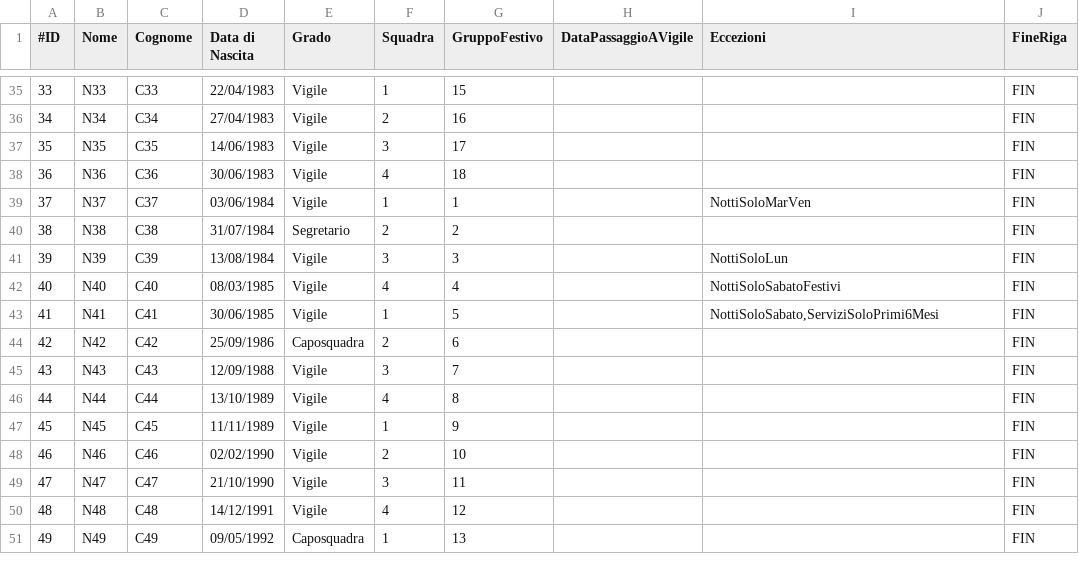
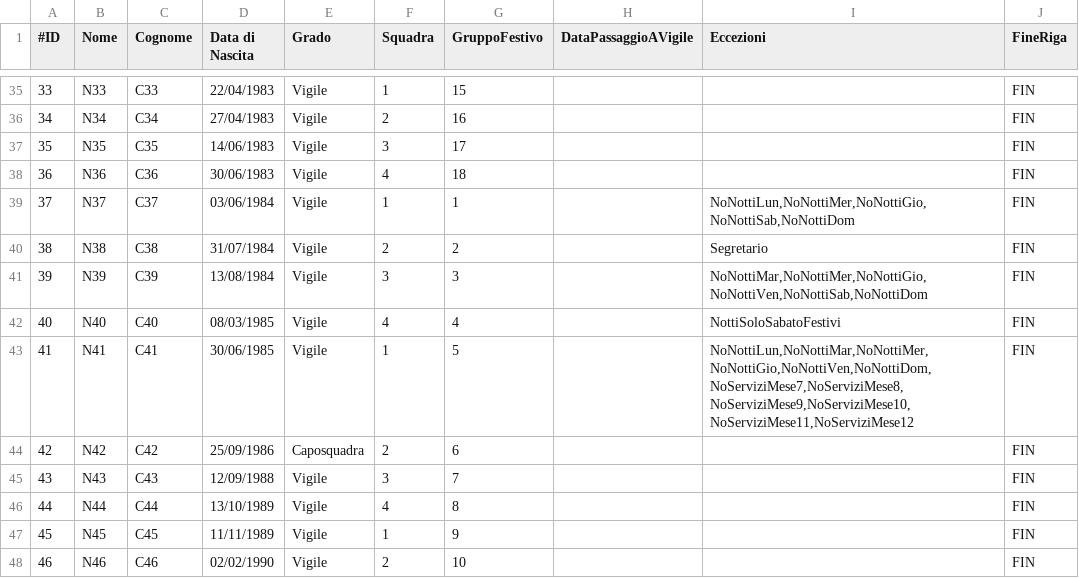
Before and after one commit to LegoFed3/vvf_turnazione, a CSV file: organico.csv (was vigili.csv), drawn as a sheet; only a part is shown, gaps mark what is left out; the shorter side is filled out with more unchanged rows.

```diff
--- a/vigili.csv
+++ b/organico.csv
@@ -38,7 +38,7 @@
 36;N36;C36;30/06/1983;Vigile;4;18;;;FIN
-37;N37;C37;03/06/1984;Vigile;1;1;;NottiSoloMarVen;FIN
-38;N38;C38;31/07/1984;Segretario;2;2;;;FIN
-39;N39;C39;13/08/1984;Vigile;3;3;;NottiSoloLun;FIN
+37;N37;C37;03/06/1984;Vigile;1;1;;NoNottiLun,NoNottiMer,NoNottiGio,NoNottiSab,NoNottiDom;FIN
+38;N38;C38;31/07/1984;Vigile;2;2;;Segretario;FIN
+39;N39;C39;13/08/1984;Vigile;3;3;;NoNottiMar,NoNottiMer,NoNottiGio,NoNottiVen,NoNottiSab,NoNottiDom;FIN
 40;N40;C40;08/03/1985;Vigile;4;4;;NottiSoloSabatoFestivi;FIN
-41;N41;C41;30/06/1985;Vigile;1;5;;NottiSoloSabato,ServiziSoloPrimi6Mesi;FIN
+41;N41;C41;30/06/1985;Vigile;1;5;;NoNottiLun,NoNottiMar,NoNottiMer,NoNottiGio,NoNottiVen,NoNottiDom,NoServiziMese7,NoServiziMese8,NoServiziMese9,NoServiziMese10,NoServiziMese11,NoServiziMese12;FIN
 42;N42;C42;25/09/1986;Caposquadra;2;6;;;FIN
```
Also changed, not shown: 5 other files.
